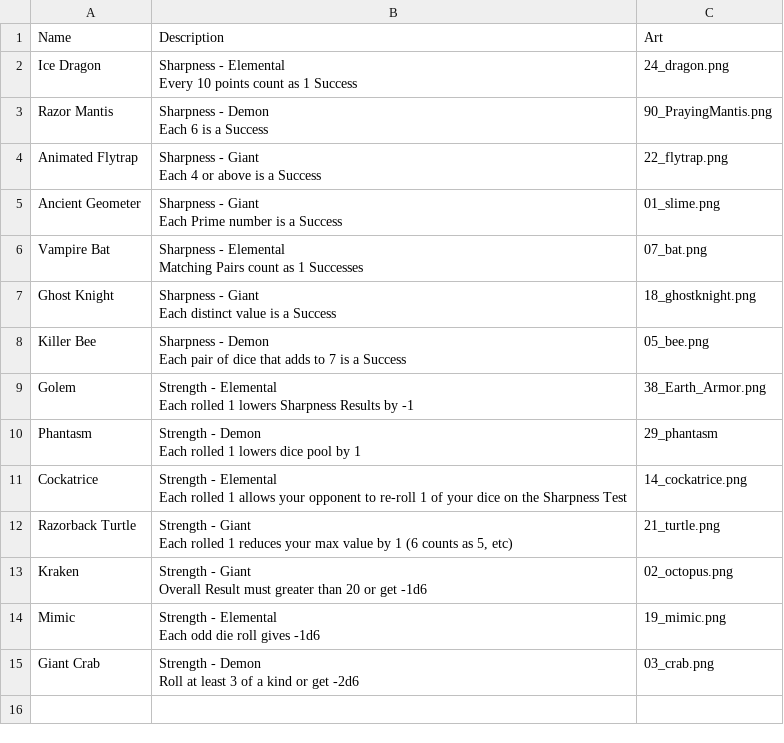
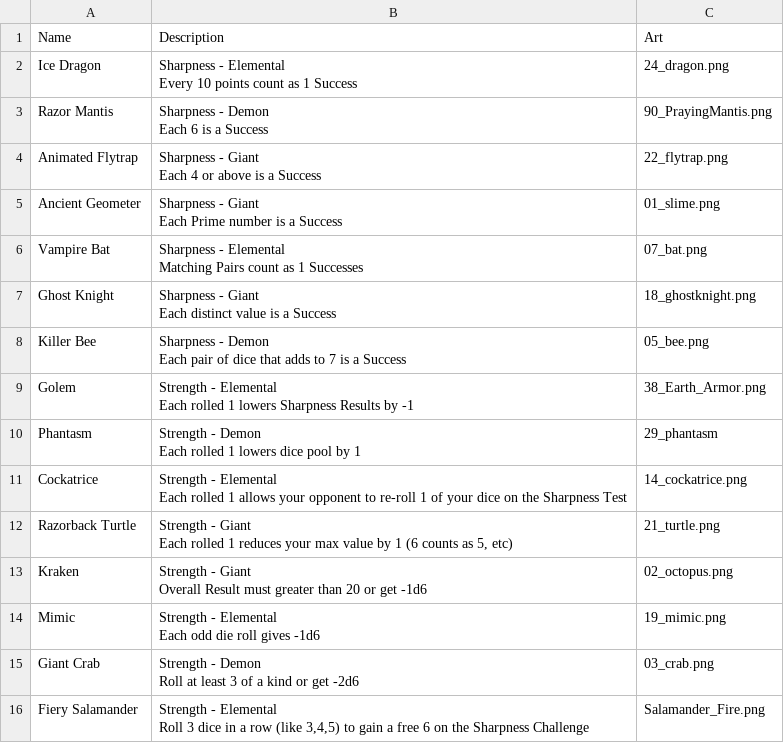
Before and after one commit to adpreese/firesofolympus, a CSV file: data/combined_tests.csv, drawn as a sheet; ↵ is a line break in a cell; the diff names each change by its address in the sheet, - before the commit and + after, or states it on an @@ line.

```diff
--- a/data/combined_tests.csv
+++ b/data/combined_tests.csv
+row 16: Fiery Salamander | Strength - Elemental ↵ Roll 3 dice in a row (like 3,4,5) to gain a free 6 on the Sharpness Challenge | Salamander_Fire.png
```
Also changed, not shown: data/blade_ingredients.csv, 17 other files.
